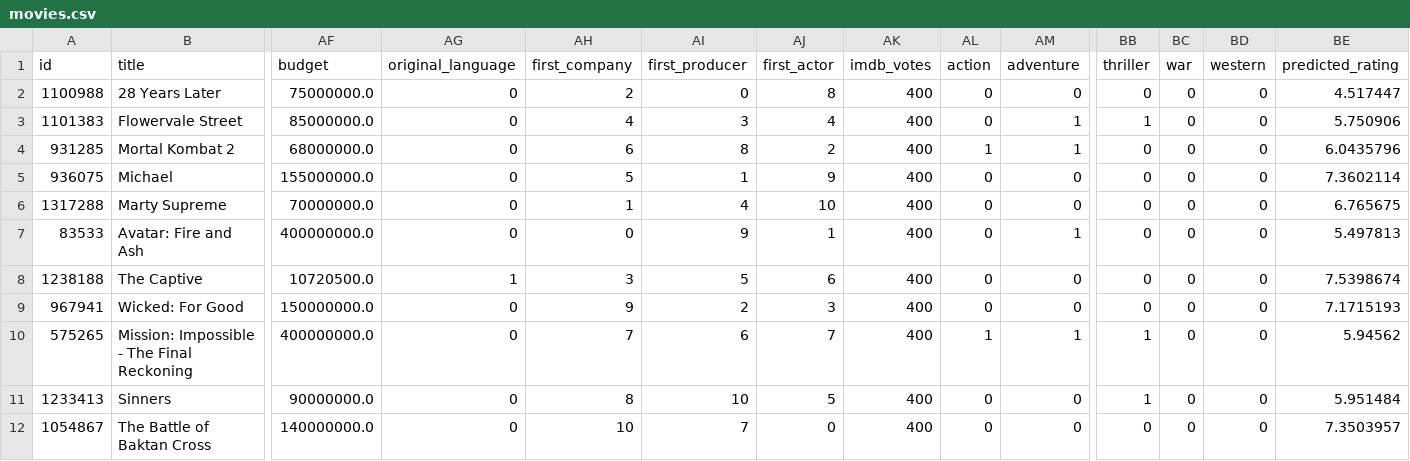
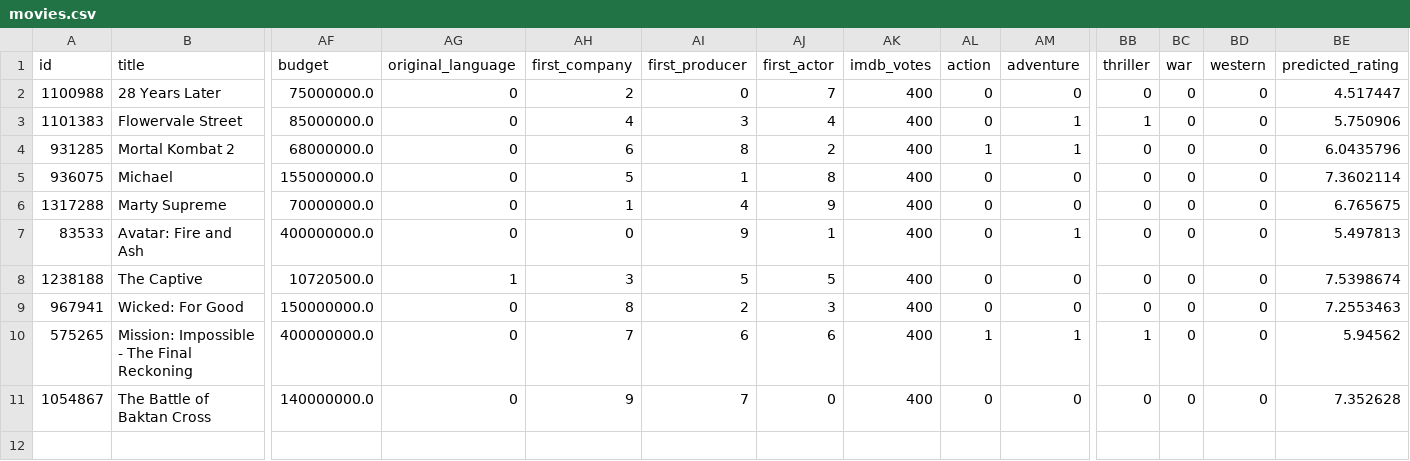
Before and after one commit to MartinEBravo/movie-rating-predictor-service, a CSV file: movies.csv, drawn as a sheet; only a part is shown, gaps mark what is left out; removed rows and columns are numbered as before the commit, all else as after; rows hold the shown columns only; the diff names each change by its address in the sheet, - before the commit and + after, or states it on an @@ line.

```diff
--- a/movies.csv
+++ b/movies.csv
-AJ2 (first_actor): 8
+AJ2 (first_actor): 7
-AJ5 (first_actor): 9
+AJ5 (first_actor): 8
-AJ6 (first_actor): 10
+AJ6 (first_actor): 9
-AJ8 (first_actor): 6
+AJ8 (first_actor): 5
-AH9 (first_company): 9
+AH9 (first_company): 8
-BE9 (predicted_rating): 7.1715193
+BE9 (predicted_rating): 7.2553463
-AJ10 (first_actor): 7
+AJ10 (first_actor): 6
-row 11: 1233413 | Sinners | 90000000.0 | 0 | 8 | 10 | 5 | 400 | 0 | 0 | 1 | 0 | 0 | 5.951484
-AH11 (first_company): 10
+AH11 (first_company): 9
-BE11 (predicted_rating): 7.3503957
+BE11 (predicted_rating): 7.352628
```
